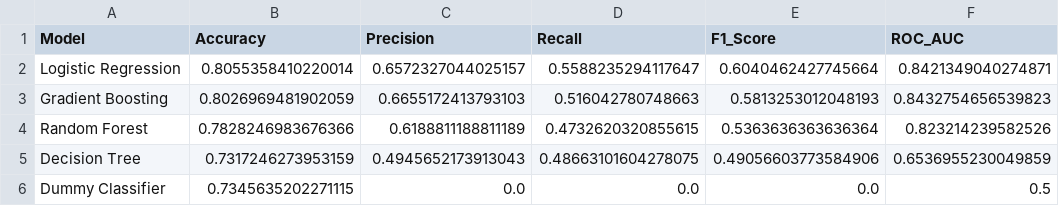
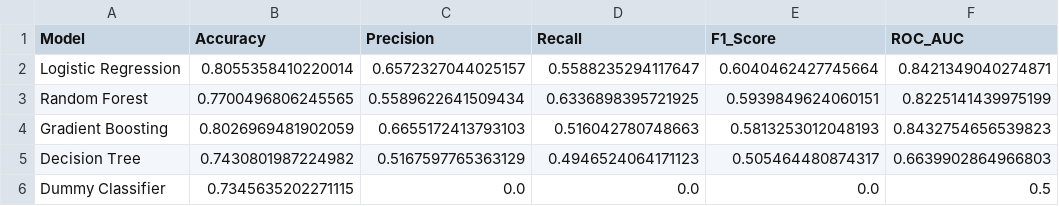
Before and after one commit to vaishnavi0110-crypto/Customer-Intelligence-Predictive-Retention-Platform, a CSV file: reports/notebook_model_evaluation.csv, drawn as a sheet.

```diff
--- a/reports/notebook_model_evaluation.csv
+++ b/reports/notebook_model_evaluation.csv
@@ -2,5 +2,5 @@ Model,Accuracy,Precision,Recall,F1_Score,ROC_AUC
 Logistic Regression,0.8055358410220014,0.6572327044025157,0.5588235294117647,0.6040462427745664,0.8421349040274871
+Random Forest,0.7700496806245565,0.5589622641509434,0.6336898395721925,0.5939849624060151,0.8225141439975199
 Gradient Boosting,0.8026969481902059,0.6655172413793103,0.516042780748663,0.5813253012048193,0.8432754656539823
-Random Forest,0.7828246983676366,0.6188811188811189,0.4732620320855615,0.5363636363636364,0.823214239582526
-Decision Tree,0.7317246273953159,0.4945652173913043,0.48663101604278075,0.49056603773584906,0.6536955230049859
+Decision Tree,0.7430801987224982,0.5167597765363129,0.4946524064171123,0.505464480874317,0.6639902864966803
 Dummy Classifier,0.7345635202271115,0.0,0.0,0.0,0.5
```
Also changed, not shown: 3 other files.
